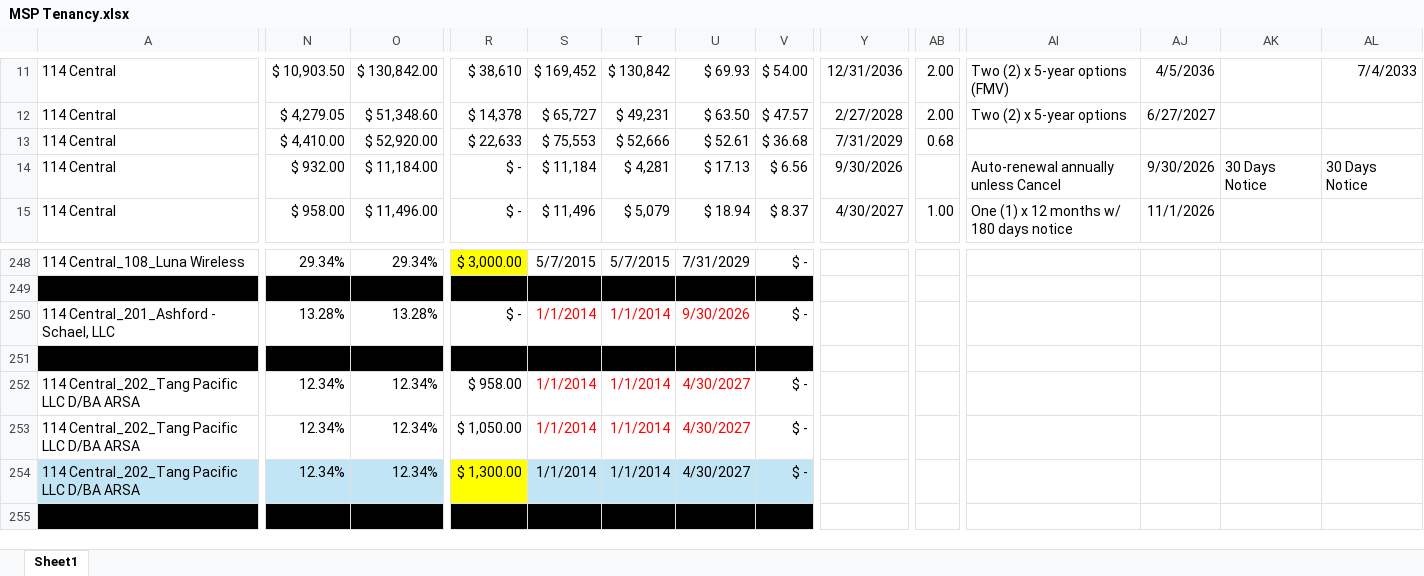
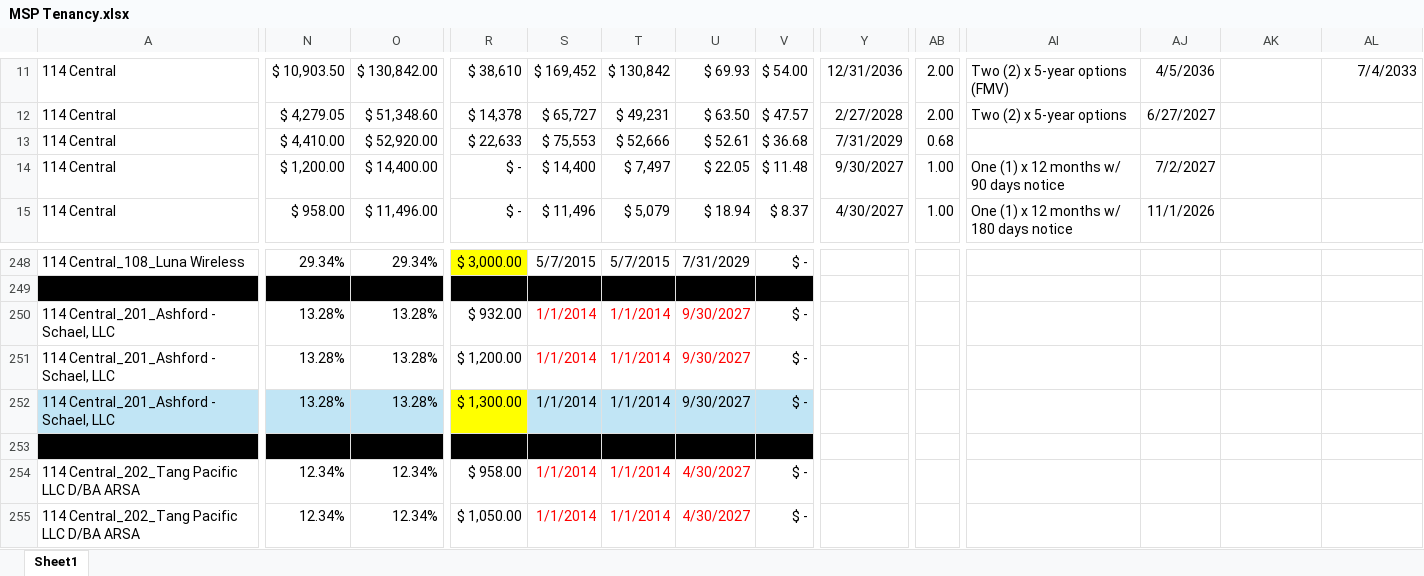
Before and after one commit to asollog61/msp-dashboard, an Excel workbook: data/MSP Tenancy.xlsx, sheet Sheet1, drawn as a sheet; only a part is shown, gaps mark what is left out; the shorter side is filled out with more unchanged rows; values as stored, in another font and other column widths than the file's, no borders; rows hold the shown columns only; the diff covers the shown part only; the diff names each change by its address in the sheet, - before the commit and + after, or states it on an @@ line.

Commit message:
Dashboard update Mon 09/14/2026 22:01

```diff
--- a/data/MSP Tenancy.xlsx (sheet Sheet1)
+++ b/data/MSP Tenancy.xlsx (sheet Sheet1)
-N14: $ 932.00
+N14: $ 1,200.00
-O14: $ 11,184.00
+O14: $ 14,400.00
-S14: $ 11,184
+S14: $ 14,400
-T14: $ 4,281
+T14: $ 7,497
-U14: $ 17.13
+U14: $ 22.05
-V14: $ 6.56
+V14: $ 11.48
-Y14: 9/30/2026
+Y14: 9/30/2027
-AB14: (empty)
+AB14: 1.00
-AI14: Auto-renewal annually unless Cancel
+AI14: One (1) x 12 months w/ 90 days notice
-AJ14: 9/30/2026
+AJ14: 7/2/2027
-AK14: 30 Days Notice
+AK14: (empty)
-AL14: 30 Days Notice
+AL14: (empty)
-R250: $ -
+R250: $ 932.00
-U250: 9/30/2026
+U250: 9/30/2027
+row 251: 114 Central_201_Ashford - Schael, LLC | 13.28% | 13.28% | $ 1,200.00 | 1/1/2014 | 1/1/2014 | 9/30/2027 | $ -
+row 252: 114 Central_201_Ashford - Schael, LLC | 13.28% | 13.28% | $ 1,300.00 | 1/1/2014 | 1/1/2014 | 9/30/2027 | $ -
```
Also changed, not shown: 3 edited cells elsewhere in this sheet.
